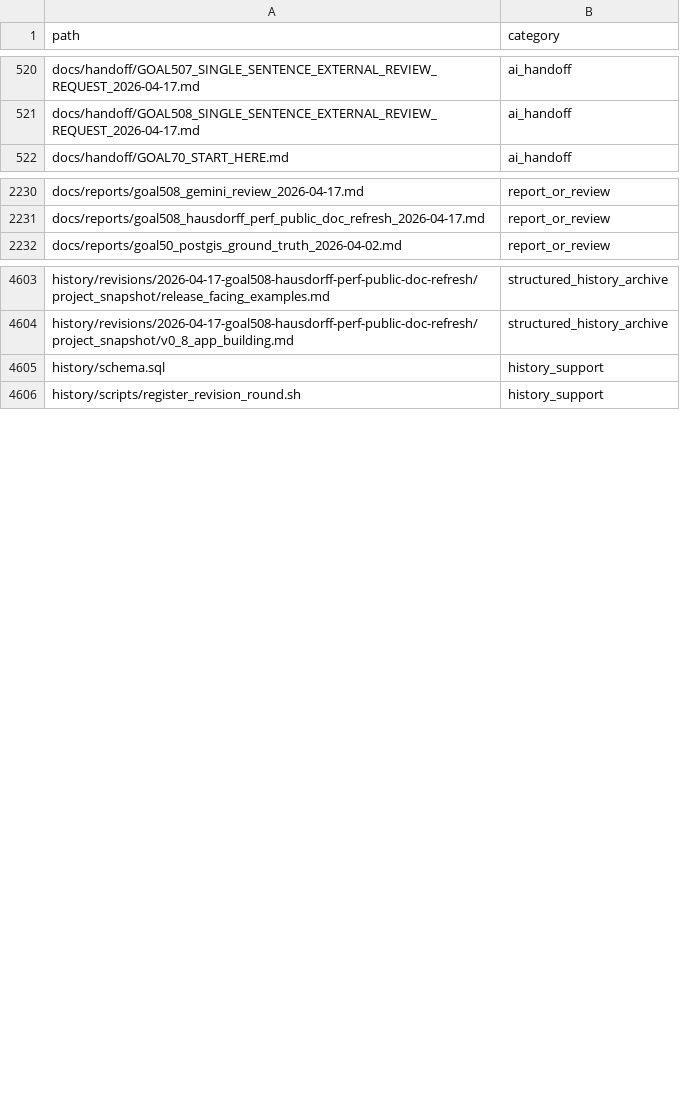
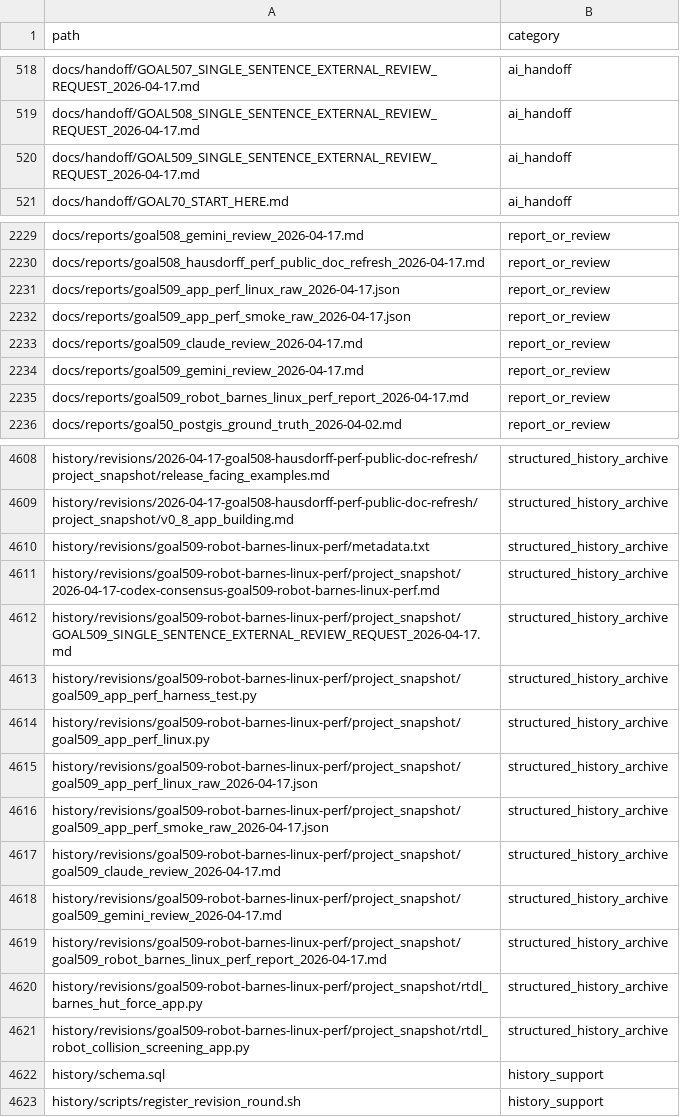
Before and after one commit to rubaolee/rtdl, a CSV file: docs/reports/goal495_complete_history_file_inventory_2026-04-16.csv, drawn as a sheet; only a part is shown, gaps mark what is left out; the diff covers the shown part only.

Commit message:
Refresh public docs for robot and Barnes-Hut perf evidence

```diff
--- a/docs/reports/goal495_complete_history_file_inventory_2026-04-16.csv
+++ b/docs/reports/goal495_complete_history_file_inventory_2026-04-16.csv
@@ -521,2 +519,3 @@ docs/handoff/GOAL507_SINGLE_SENTENCE_EXTERNAL_REVIEW_REQUEST_2026-04-17.md,ai_ha
 docs/handoff/GOAL508_SINGLE_SENTENCE_EXTERNAL_REVIEW_REQUEST_2026-04-17.md,ai_handoff
+docs/handoff/GOAL509_SINGLE_SENTENCE_EXTERNAL_REVIEW_REQUEST_2026-04-17.md,ai_handoff
 docs/handoff/GOAL70_START_HERE.md,ai_handoff
@@ -2231,2 +2230,7 @@ docs/reports/goal508_gemini_review_2026-04-17.md,report_or_review
 docs/reports/goal508_hausdorff_perf_public_doc_refresh_2026-04-17.md,report_or_review
+docs/reports/goal509_app_perf_linux_raw_2026-04-17.json,report_or_review
+docs/reports/goal509_app_perf_smoke_raw_2026-04-17.json,report_or_review
+docs/reports/goal509_claude_review_2026-04-17.md,report_or_review
+docs/reports/goal509_gemini_review_2026-04-17.md,report_or_review
+docs/reports/goal509_robot_barnes_linux_perf_report_2026-04-17.md,report_or_review
 docs/reports/goal50_postgis_ground_truth_2026-04-02.md,report_or_review
@@ -4604,2 +4609,14 @@ history/revisions/2026-04-17-goal508-hausdorff-perf-public-doc-refresh/project_s
 history/revisions/2026-04-17-goal508-hausdorff-perf-public-doc-refresh/project_snapshot/v0_8_app_building.md,structured_history_archive
+history/revisions/goal509-robot-barnes-linux-perf/metadata.txt,structured_history_archive
+history/revisions/goal509-robot-barnes-linux-perf/project_snapshot/2026-04-17-codex-consensus-goal509-robot-barnes-linux-perf.md,structured_history_archive
+history/revisions/goal509-robot-barnes-linux-perf/project_snapshot/GOAL509_SINGLE_SENTENCE_EXTERNAL_REVIEW_REQUEST_2026-04-17.md,structured_history_archive
+history/revisions/goal509-robot-barnes-linux-perf/project_snapshot/goal509_app_perf_harness_test.py,structured_history_archive
+history/revisions/goal509-robot-barnes-linux-perf/project_snapshot/goal509_app_perf_linux.py,structured_history_archive
+history/revisions/goal509-robot-barnes-linux-perf/project_snapshot/goal509_app_perf_linux_raw_2026-04-17.json,structured_history_archive
+history/revisions/goal509-robot-barnes-linux-perf/project_snapshot/goal509_app_perf_smoke_raw_2026-04-17.json,structured_history_archive
+history/revisions/goal509-robot-barnes-linux-perf/project_snapshot/goal509_claude_review_2026-04-17.md,structured_history_archive
+history/revisions/goal509-robot-barnes-linux-perf/project_snapshot/goal509_gemini_review_2026-04-17.md,structured_history_archive
+history/revisions/goal509-robot-barnes-linux-perf/project_snapshot/goal509_robot_barnes_linux_perf_report_2026-04-17.md,structured_history_archive
+history/revisions/goal509-robot-barnes-linux-perf/project_snapshot/rtdl_barnes_hut_force_app.py,structured_history_archive
+history/revisions/goal509-robot-barnes-linux-perf/project_snapshot/rtdl_robot_collision_screening_app.py,structured_history_archive
 history/schema.sql,history_support
```
Also changed, not shown: 3 added rows, 1 moved row and 18 edited cells elsewhere in this file, 27 other files.
